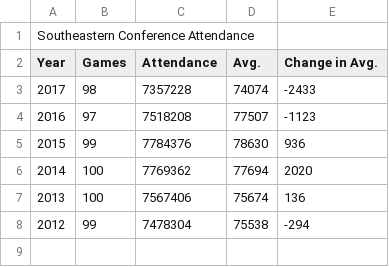
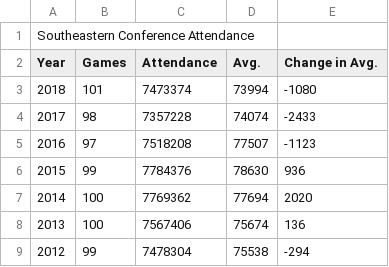
Before and after one commit to heathersaul-nos3lf/ETL_Sportsballs, a CSV file: Resources/SECattendance.csv, drawn as a sheet.

```diff
--- a/Resources/SECattendance.csv
+++ b/Resources/SECattendance.csv
@@ -2,2 +2,3 @@
 Year,Games,Attendance,Avg.,Change in Avg.
+2018,101,7473374,73994,-1080
 2017,98,7357228,74074,-2433
```
Also changed, not shown: 1 other file.
